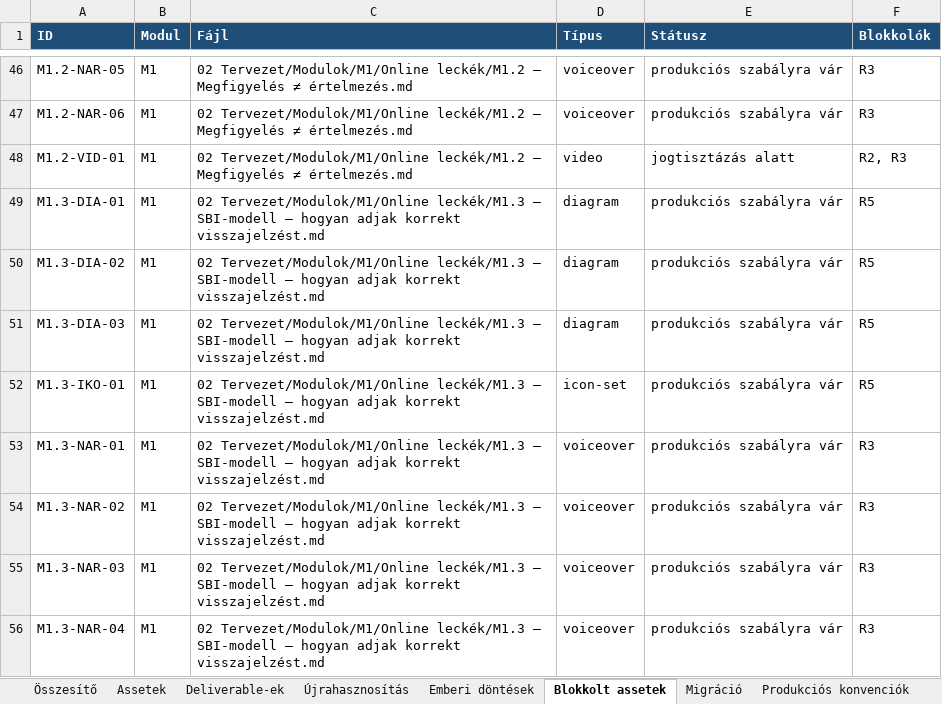
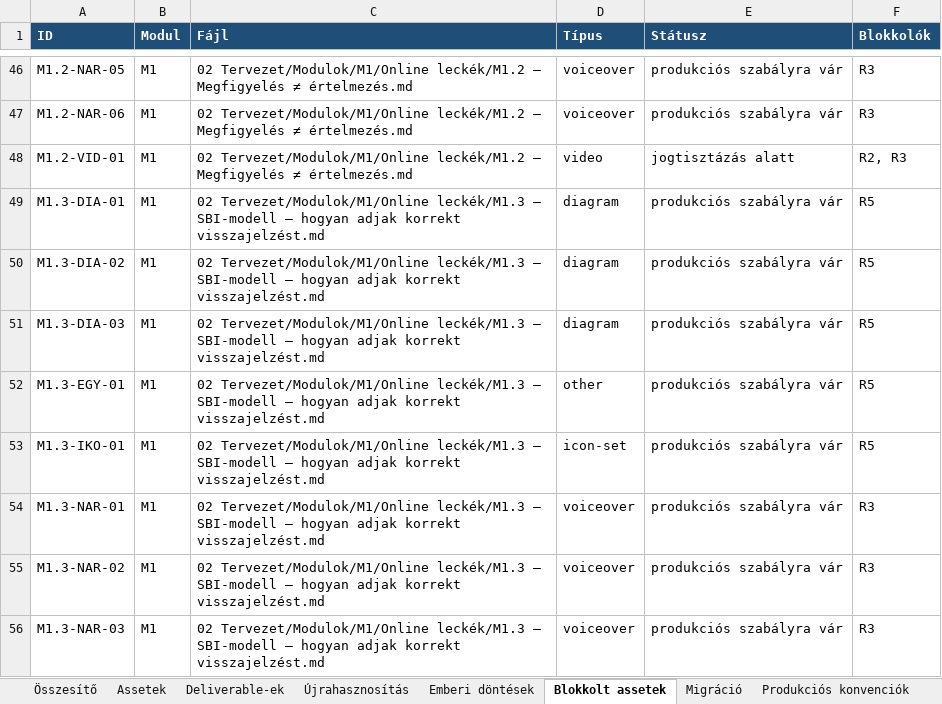
Before and after one commit to hasomerhacairhu/modszertani-kepzes, an Excel workbook: 02 Tervezet/Média-assetek/Média-asset regiszter.xlsx, sheet Blokkolt assetek, drawn as a sheet; only a part is shown, gaps mark what is left out; the shorter side is filled out with more unchanged rows; values as stored, in another font and other column widths than the file's, no borders; the diff names each change by its address in the sheet, - before the commit and + after, or states it on an @@ line.

```diff
--- a/02 Tervezet/Média-assetek/Média-asset regiszter.xlsx (sheet Blokkolt assetek)
+++ b/02 Tervezet/Média-assetek/Média-asset regiszter.xlsx (sheet Blokkolt assetek)
+row 52: M1.3-EGY-01 | M1 | 02 Tervezet/Modulok/M1/Online leckék/M1.3 – SBI-modell – hogyan adjak korrekt visszajelzést.md | other | produkciós szabályra vár | R5
```
Also changed, not shown: sheet Assetek, sheet Összesítő, sheet Emberi döntések, sheet Deliverable-ek, 14 other files.
